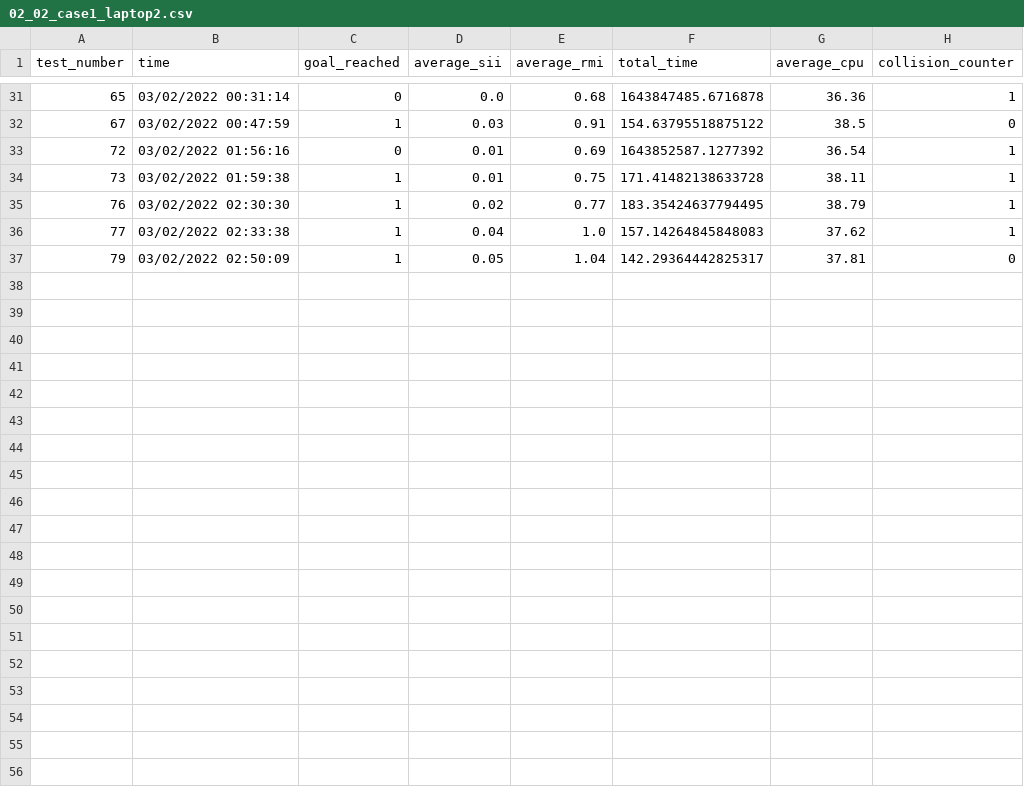
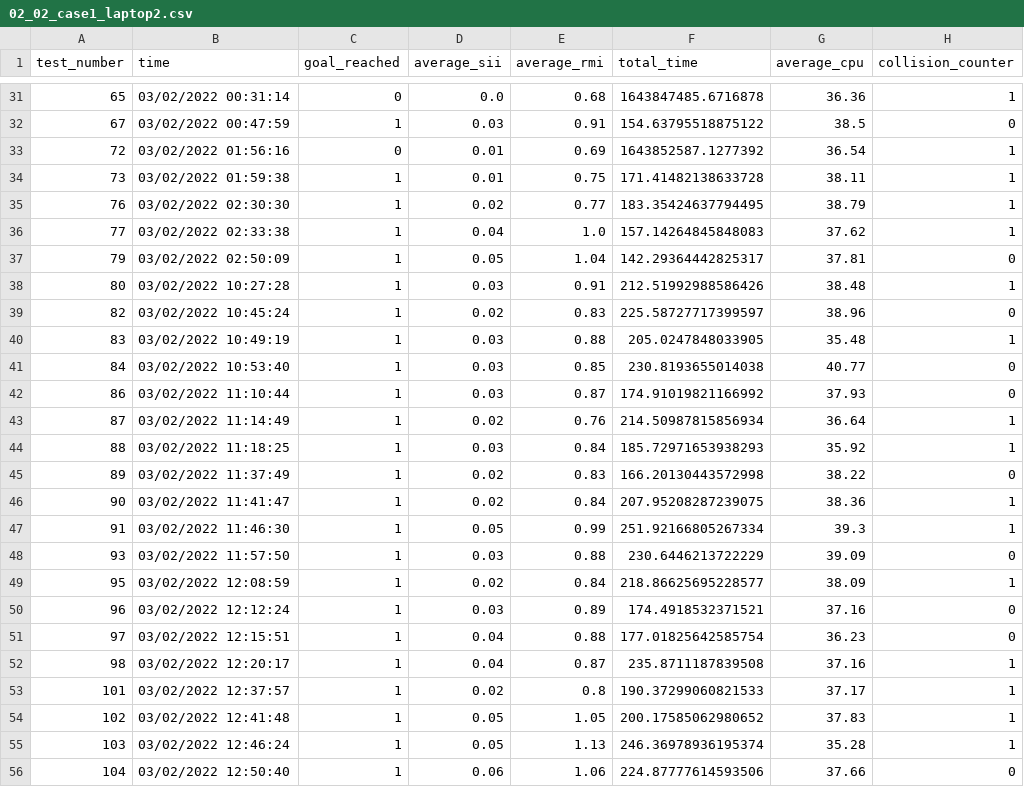
Before and after one commit to sasilva1998/social-robot-nav-tests, a CSV file: pepper_pipeline/results/social_rrt/02_02_case1_laptop2.csv, drawn as a sheet; only a part is shown, gaps mark what is left out.

Commit message:
tests: comp socialrrt case1 laptop2

```diff
--- a/pepper_pipeline/results/social_rrt/02_02_case1_laptop2.csv
+++ b/pepper_pipeline/results/social_rrt/02_02_case1_laptop2.csv
@@ -37 +37,20 @@ test_number,time,goal_reached,average_sii,average_rmi,total_time,average_cpu,col
 79,03/02/2022 02:50:09,1,0.05,1.04,142.29364442825317,37.81,0
+80,03/02/2022 10:27:28,1,0.03,0.91,212.51992988586426,38.48,1
+82,03/02/2022 10:45:24,1,0.02,0.83,225.58727717399597,38.96,0
+83,03/02/2022 10:49:19,1,0.03,0.88,205.0247848033905,35.48,1
+84,03/02/2022 10:53:40,1,0.03,0.85,230.8193655014038,40.77,0
+86,03/02/2022 11:10:44,1,0.03,0.87,174.91019821166992,37.93,0
+87,03/02/2022 11:14:49,1,0.02,0.76,214.50987815856934,36.64,1
+88,03/02/2022 11:18:25,1,0.03,0.84,185.72971653938293,35.92,1
+89,03/02/2022 11:37:49,1,0.02,0.83,166.20130443572998,38.22,0
+90,03/02/2022 11:41:47,1,0.02,0.84,207.95208287239075,38.36,1
+91,03/02/2022 11:46:30,1,0.05,0.99,251.92166805267334,39.3,1
+93,03/02/2022 11:57:50,1,0.03,0.88,230.6446213722229,39.09,0
+95,03/02/2022 12:08:59,1,0.02,0.84,218.86625695228577,38.09,1
+96,03/02/2022 12:12:24,1,0.03,0.89,174.4918532371521,37.16,0
+97,03/02/2022 12:15:51,1,0.04,0.88,177.01825642585754,36.23,0
+98,03/02/2022 12:20:17,1,0.04,0.87,235.8711187839508,37.16,1
+101,03/02/2022 12:37:57,1,0.02,0.8,190.37299060821533,37.17,1
+102,03/02/2022 12:41:48,1,0.05,1.05,200.17585062980652,37.83,1
+103,03/02/2022 12:46:24,1,0.05,1.13,246.36978936195374,35.28,1
+104,03/02/2022 12:50:40,1,0.06,1.06,224.87777614593506,37.66,0
```
